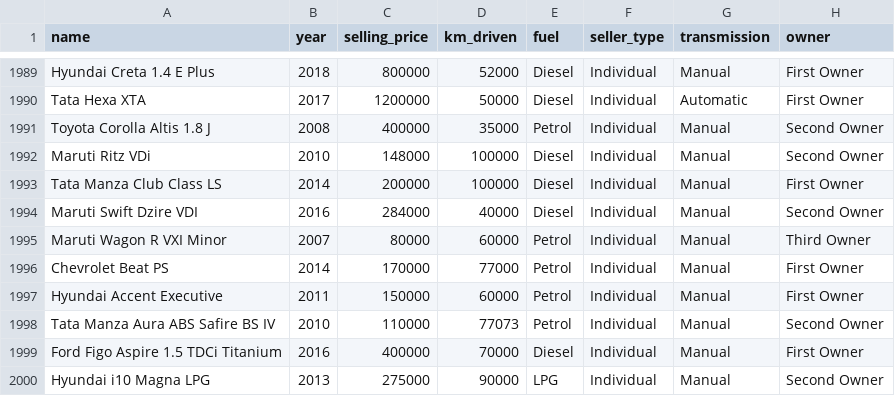
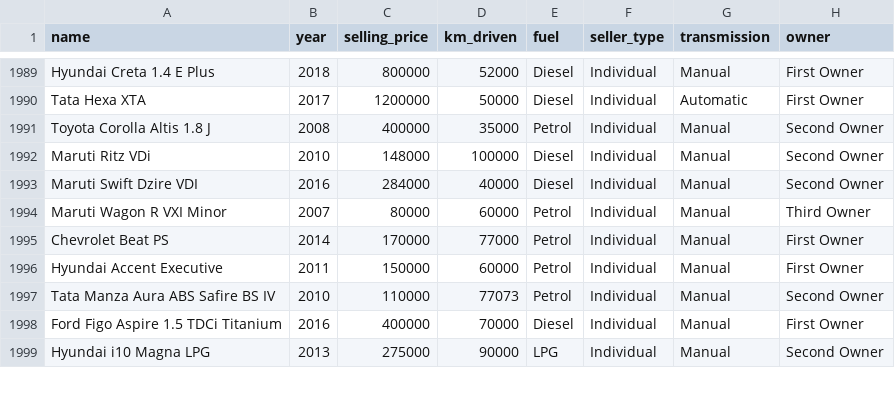
Before and after one commit to fenago/DSBook, a CSV file: Chapter 4/Car_details.csv, drawn as a sheet; only a part is shown, gaps mark what is left out.

Commit message:
Update Car_details.csv

```diff
--- a/Chapter 4/Car_details.csv
+++ b/Chapter 4/Car_details.csv
@@ -1992,3 +1992,2 @@ Toyota Corolla Altis 1.8 J,2008,400000,35000,Petrol,Individual,Manual,Second Own
 Maruti Ritz VDi,2010,148000,100000,Diesel,Individual,Manual,Second Owner
-Tata Manza Club Class LS,2014,200000,100000,Diesel,Individual,Manual,First Owner
 Maruti Swift Dzire VDI,2016,284000,40000,Diesel,Individual,Manual,Second Owner
```
